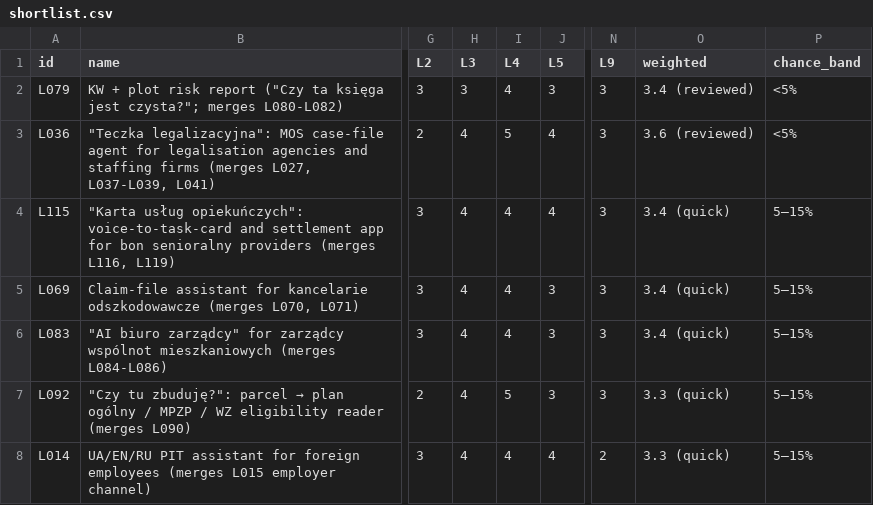
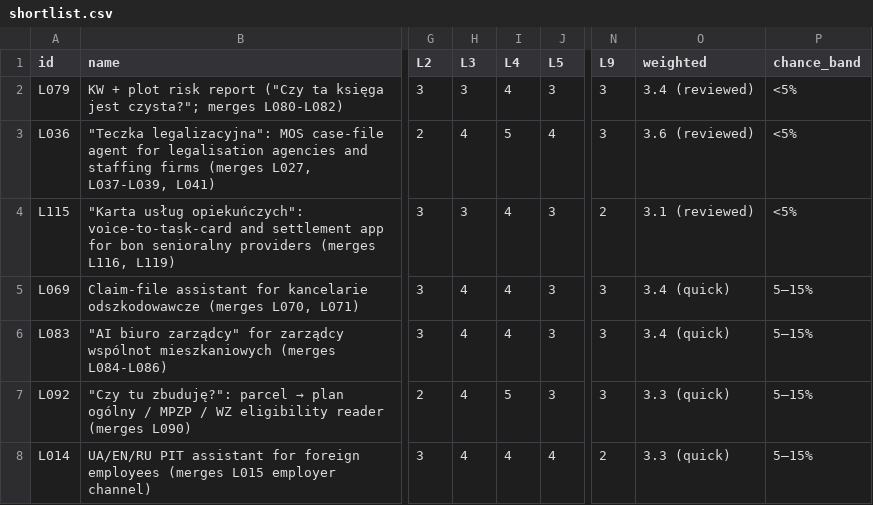
Before and after one commit to thobho/automated, a CSV file: projects/idea-generator/phase2/ideas/shortlist.csv, drawn as a sheet; only a part is shown, gaps mark what is left out; the diff names each change by its address in the sheet, - before the commit and + after, or states it on an @@ line.

```diff
--- a/projects/idea-generator/phase2/ideas/shortlist.csv
+++ b/projects/idea-generator/phase2/ideas/shortlist.csv
-H4 (L3): 4
+H4 (L3): 3
-J4 (L5): 4
+J4 (L5): 3
-N4 (L9): 3
+N4 (L9): 2
-O4 (weighted): 3.4 (quick)
+O4 (weighted): 3.1 (reviewed)
-P4 (chance_band): 5–15%
+P4 (chance_band): <5%
```
Also changed, not shown: 3 other files.
